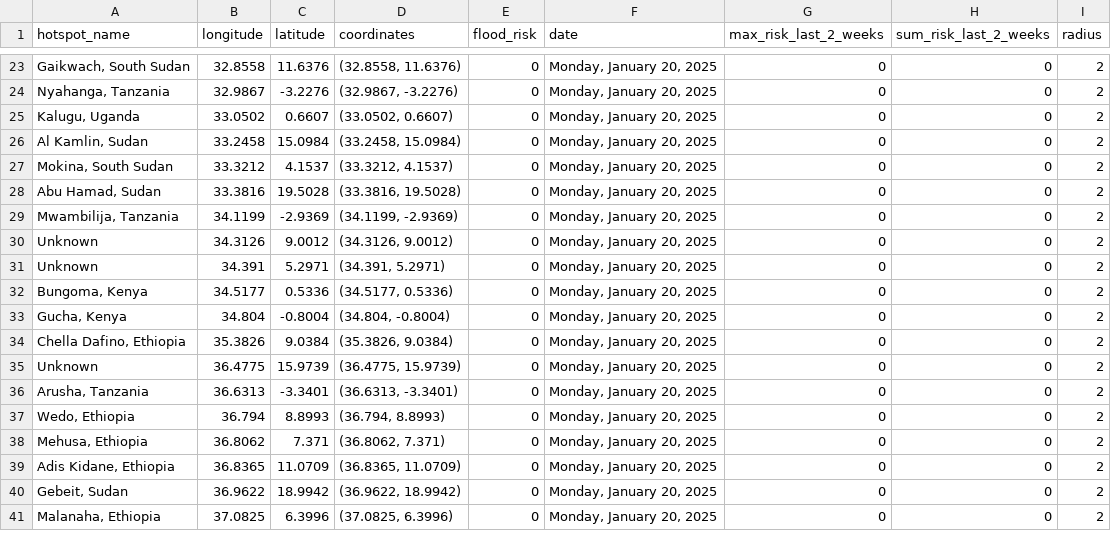
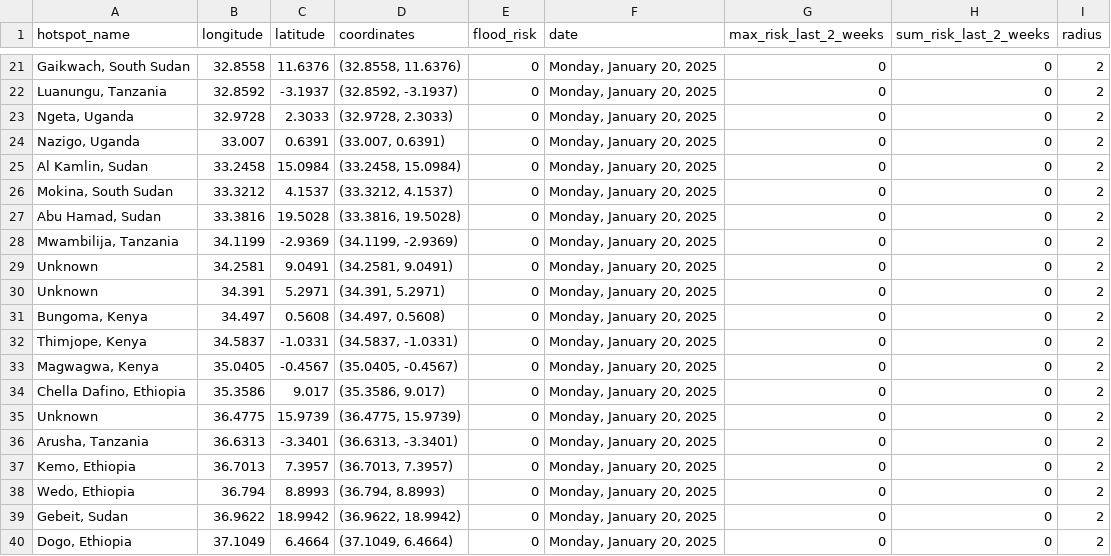
Before and after one commit to annikamcginnis/nile-basin-flood-hotspots-daily, a CSV file: flood_risk_today.csv, drawn as a sheet; only a part is shown, gaps mark what is left out; removed rows and columns are numbered as before the commit, all else as after; the diff covers the shown part only; the diff names each change by its address in the sheet, - before the commit and + after, or states it on an @@ line.

```diff
--- a/flood_risk_today.csv
+++ b/flood_risk_today.csv
-A22 (hotspot_name): Nyahanga, Tanzania
+A22 (hotspot_name): Luanungu, Tanzania
-B22 (longitude): 32.9867
+B22 (longitude): 32.8592
-C22 (latitude): -3.2276
+C22 (latitude): -3.1937
-D22 (coordinates): (32.9867, -3.2276)
+D22 (coordinates): (32.8592, -3.1937)
+row 23: Ngeta, Uganda | 32.9728 | 2.3033 | (32.9728, 2.3033) | 0 | Monday, January 20, 2025 | 0 | 0 | 2
-A24 (hotspot_name): Kalugu, Uganda
+A24 (hotspot_name): Nazigo, Uganda
-B24 (longitude): 33.0502
+B24 (longitude): 33.007
-C24 (latitude): 0.6607
+C24 (latitude): 0.6391
-D24 (coordinates): (33.0502, 0.6607)
+D24 (coordinates): (33.007, 0.6391)
-B29 (longitude): 34.3126
+B29 (longitude): 34.2581
-C29 (latitude): 9.0012
+C29 (latitude): 9.0491
-D29 (coordinates): (34.3126, 9.0012)
+D29 (coordinates): (34.2581, 9.0491)
-B31 (longitude): 34.5177
+B31 (longitude): 34.497
-C31 (latitude): 0.5336
+C31 (latitude): 0.5608
-D31 (coordinates): (34.5177, 0.5336)
+D31 (coordinates): (34.497, 0.5608)
+row 32: Thimjope, Kenya | 34.5837 | -1.0331 | (34.5837, -1.0331) | 0 | Monday, January 20, 2025 | 0 | 0 | 2
-A33 (hotspot_name): Gucha, Kenya
+A33 (hotspot_name): Magwagwa, Kenya
-B33 (longitude): 34.804
+B33 (longitude): 35.0405
-C33 (latitude): -0.8004
+C33 (latitude): -0.4567
-D33 (coordinates): (34.804, -0.8004)
+D33 (coordinates): (35.0405, -0.4567)
-B34 (longitude): 35.3826
+B34 (longitude): 35.3586
-C34 (latitude): 9.0384
+C34 (latitude): 9.017
-D34 (coordinates): (35.3826, 9.0384)
+D34 (coordinates): (35.3586, 9.017)
+row 37: Kemo, Ethiopia | 36.7013 | 7.3957 | (36.7013, 7.3957) | 0 | Monday, January 20, 2025 | 0 | 0 | 2
-row 38: Mehusa, Ethiopia | 36.8062 | 7.371 | (36.8062, 7.371) | 0 | Monday, January 20, 2025 | 0 | 0 | 2
-row 39: Adis Kidane, Ethiopia | 36.8365 | 11.0709 | (36.8365, 11.0709) | 0 | Monday, January 20, 2025 | 0 | 0 | 2
-A40 (hotspot_name): Malanaha, Ethiopia
+A40 (hotspot_name): Dogo, Ethiopia
-B40 (longitude): 37.0825
+B40 (longitude): 37.1049
-C40 (latitude): 6.3996
+C40 (latitude): 6.4664
-D40 (coordinates): (37.0825, 6.3996)
+D40 (coordinates): (37.1049, 6.4664)
```
Also changed, not shown: 2 added rows, 3 removed rows and 53 edited cells elsewhere in this file, flood_risk_last_2_weeks.csv, 1 other file.
